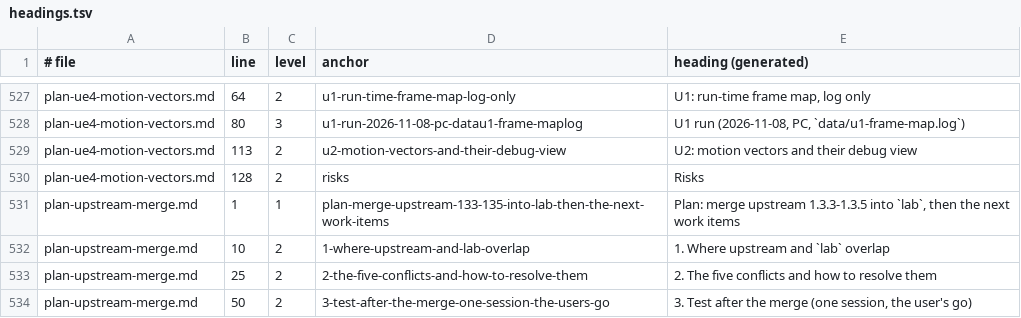
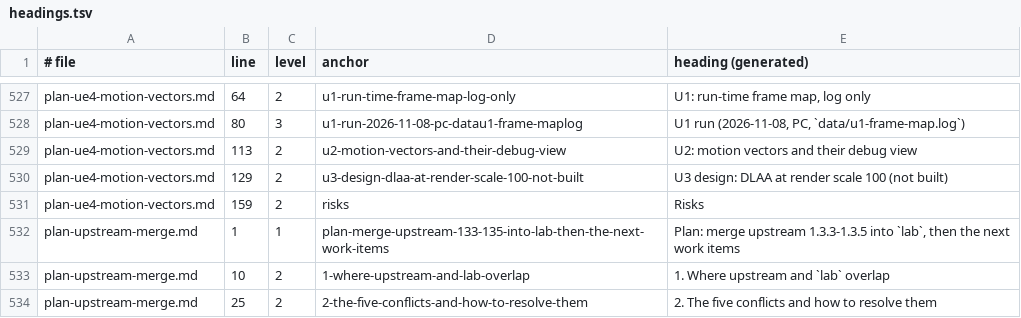
Before and after one commit to BevelTipDrip/medievil_2019_pc_port, a TSV file: research/patches/_facts/headings.tsv, drawn as a sheet; only a part is shown, gaps mark what is left out; the shorter side is filled out with more unchanged rows.

```diff
--- a/research/patches/_facts/headings.tsv
+++ b/research/patches/_facts/headings.tsv
@@ -529,3 +529,4 @@ plan-ue4-motion-vectors.md	80	3	u1-run-2026-11-08-pc-datau1-frame-maplog	U1 run
 plan-ue4-motion-vectors.md	113	2	u2-motion-vectors-and-their-debug-view	U2: motion vectors and their debug view
-plan-ue4-motion-vectors.md	128	2	risks	Risks
+plan-ue4-motion-vectors.md	129	2	u3-design-dlaa-at-render-scale-100-not-built	U3 design: DLAA at render scale 100 (not built)
+plan-ue4-motion-vectors.md	159	2	risks	Risks
 plan-upstream-merge.md	1	1	plan-merge-upstream-133-135-into-lab-then-the-next-work-items	Plan: merge upstream 1.3.3-1.3.5 into `lab`, then the next work items
```
Also changed, not shown: research/patches/_facts/commits.tsv, 4 other files.
